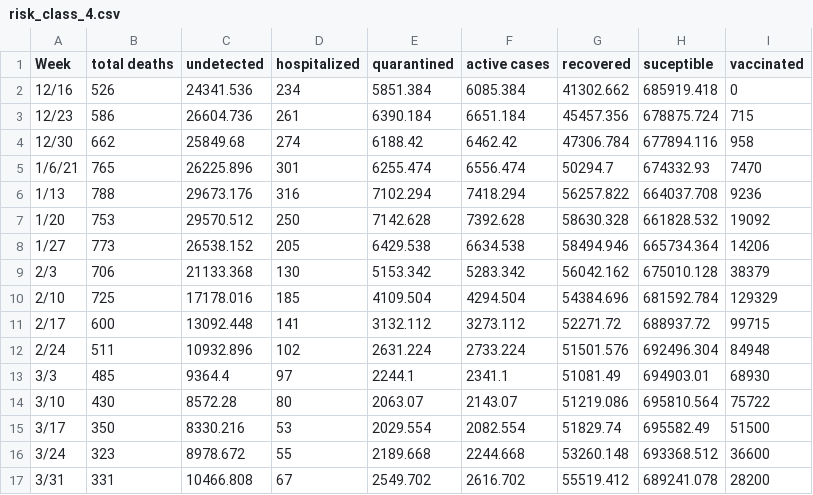
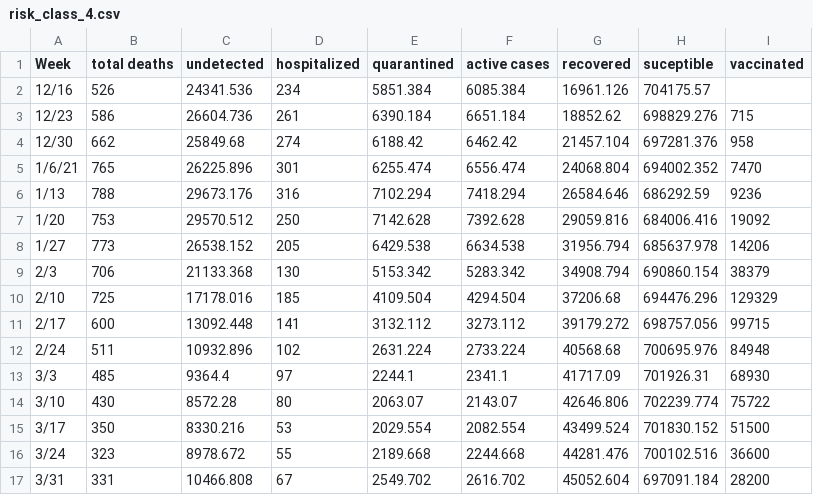
Before and after one commit to shifisingh/vaccine-allocation, a CSV file: risk_class_4.csv, drawn as a sheet.

```diff
--- a/risk_class_4.csv
+++ b/risk_class_4.csv
@@ -1,17 +1,17 @@
 Week ,total deaths,undetected,hospitalized,quarantined,active cases,recovered,suceptible,vaccinated
-12/16,526,24341.536,234,5851.384,6085.384,41302.662,685919.418,0
-12/23,586,26604.736,261,6390.184,6651.184,45457.356,678875.724,715
-12/30,662,25849.68,274,6188.42,6462.42,47306.784,677894.116,958
-1/6/21,765,26225.896,301,6255.474,6556.474,50294.7,674332.93,7470
-1/13,788,29673.176,316,7102.294,7418.294,56257.822,664037.708,9236
-1/20,753,29570.512,250,7142.628,7392.628,58630.328,661828.532,19092
-1/27,773,26538.152,205,6429.538,6634.538,58494.946,665734.364,14206
-2/3,706,21133.368,130,5153.342,5283.342,56042.162,675010.128,38379
-2/10,725,17178.016,185,4109.504,4294.504,54384.696,681592.784,129329
-2/17,600,13092.448,141,3132.112,3273.112,52271.72,688937.72,99715
-2/24,511,10932.896,102,2631.224,2733.224,51501.576,692496.304,84948
-3/3,485,9364.4,97,2244.1,2341.1,51081.49,694903.01,68930
-3/10,430,8572.28,80,2063.07,2143.07,51219.086,695810.564,75722
-3/17,350,8330.216,53,2029.554,2082.554,51829.74,695582.49,51500
-3/24,323,8978.672,55,2189.668,2244.668,53260.148,693368.512,36600
-3/31,331,10466.808,67,2549.702,2616.702,55519.412,689241.078,28200
+12/16,526,24341.536,234,5851.384,6085.384,16961.126,704175.57,
+12/23,586,26604.736,261,6390.184,6651.184,18852.62,698829.276,715
+12/30,662,25849.68,274,6188.42,6462.42,21457.104,697281.376,958
+1/6/21,765,26225.896,301,6255.474,6556.474,24068.804,694002.352,7470
+1/13,788,29673.176,316,7102.294,7418.294,26584.646,686292.59,9236
+1/20,753,29570.512,250,7142.628,7392.628,29059.816,684006.416,19092
+1/27,773,26538.152,205,6429.538,6634.538,31956.794,685637.978,14206
+2/3,706,21133.368,130,5153.342,5283.342,34908.794,690860.154,38379
+2/10,725,17178.016,185,4109.504,4294.504,37206.68,694476.296,129329
+2/17,600,13092.448,141,3132.112,3273.112,39179.272,698757.056,99715
+2/24,511,10932.896,102,2631.224,2733.224,40568.68,700695.976,84948
+3/3,485,9364.4,97,2244.1,2341.1,41717.09,701926.31,68930
+3/10,430,8572.28,80,2063.07,2143.07,42646.806,702239.774,75722
+3/17,350,8330.216,53,2029.554,2082.554,43499.524,701830.152,51500
+3/24,323,8978.672,55,2189.668,2244.668,44281.476,700102.516,36600
+3/31,331,10466.808,67,2549.702,2616.702,45052.604,697091.184,28200
```
Also changed, not shown: risk_class_0.csv, risk_class_1.csv, 4 other files.
